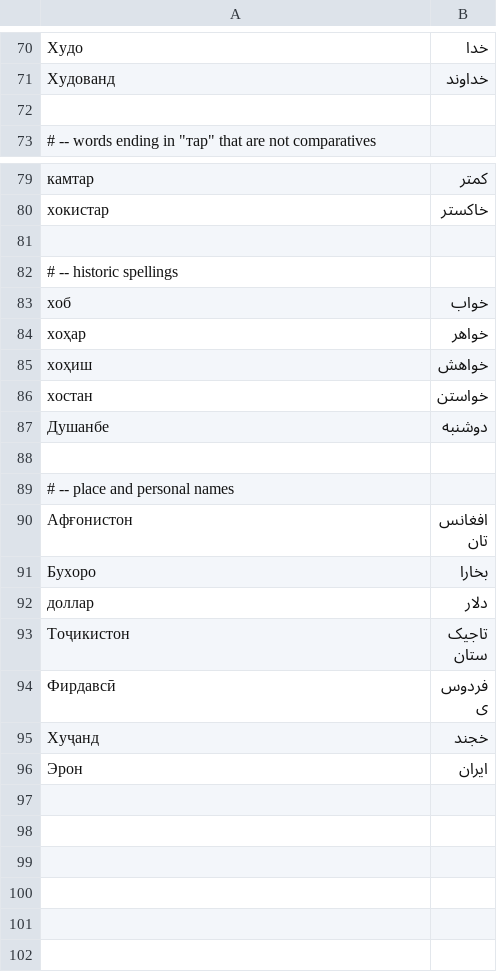
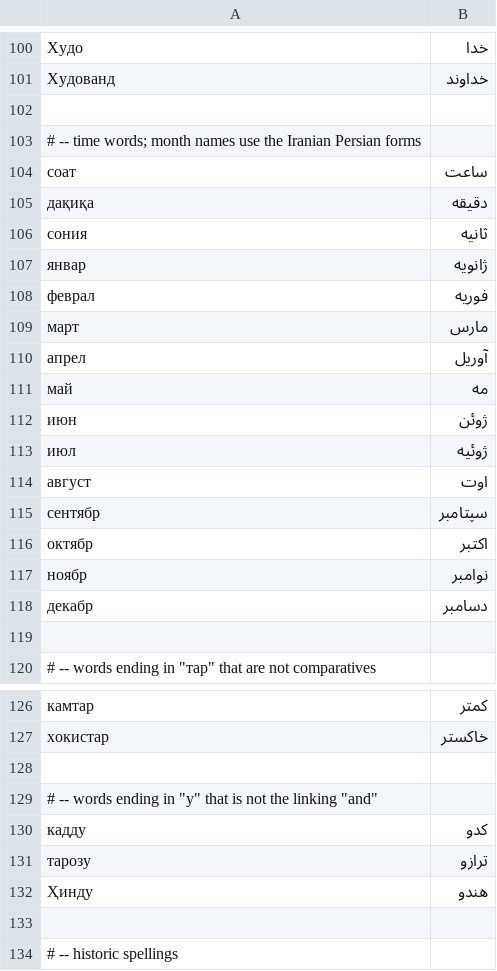
Before and after one commit to BAHROMTJ/nutq, a TSV file: src/nutq/lang/tg/data/arabic_words.tsv, drawn as a sheet; only a part is shown, gaps mark what is left out; the shorter side is filled out with more unchanged rows; the diff covers the shown part only; the diff names each change by its address in the sheet, - before the commit and + after, or states it on an @@ line.

```diff
--- a/src/nutq/lang/tg/data/arabic_words.tsv
+++ b/src/nutq/lang/tg/data/arabic_words.tsv
+row 102: (empty)
+row 103: # -- time words; month names use the Iranian Persian forms
+row 104: соат | ساعت
+row 105: дақиқа | دقیقه
+row 106: сония | ثانیه
+row 107: январ | ژانویه
+row 108: феврал | فوریه
+row 109: март | مارس
+row 110: апрел | آوریل
+row 111: май | مه
+row 112: июн | ژوئن
+row 113: июл | ژوئیه
+row 114: август | اوت
+row 115: сентябр | سپتامبر
+row 116: октябр | اکتبر
+row 117: ноябр | نوامبر
+row 118: декабр | دسامبر
+row 129: # -- words ending in "у" that is not the linking "and"
+row 130: кадду | کدو
+row 131: тарозу | ترازو
+row 132: Ҳинду | هندو
+row 133: (empty)
```
Also changed, not shown: 33 added rows and 2 moved rows elsewhere in this file, 10 other files.
